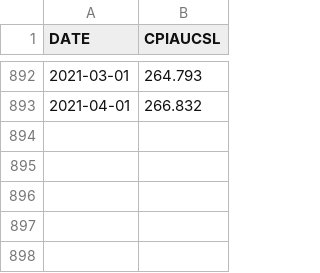
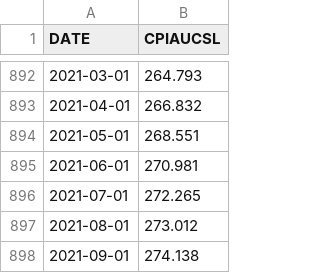
Before and after one commit to timborn/stock-stats, a CSV file: CPI-U.csv, drawn as a sheet; only a part is shown, gaps mark what is left out; the diff names each change by its address in the sheet, - before the commit and + after, or states it on an @@ line.

Commit message:
updated CPI data

```diff
--- a/CPI-U.csv
+++ b/CPI-U.csv
+row 894: 2021-05-01 | 268.551
+row 895: 2021-06-01 | 270.981
+row 896: 2021-07-01 | 272.265
+row 897: 2021-08-01 | 273.012
+row 898: 2021-09-01 | 274.138
```
